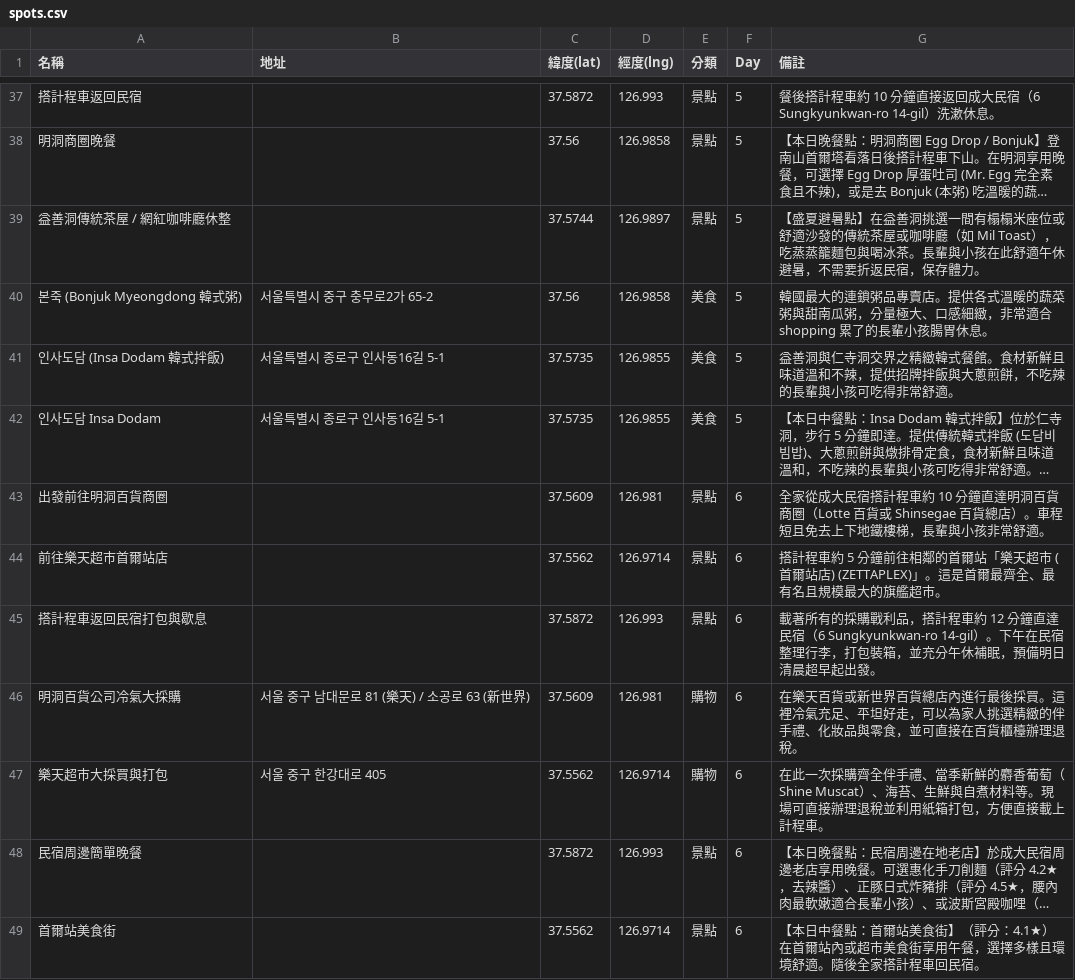
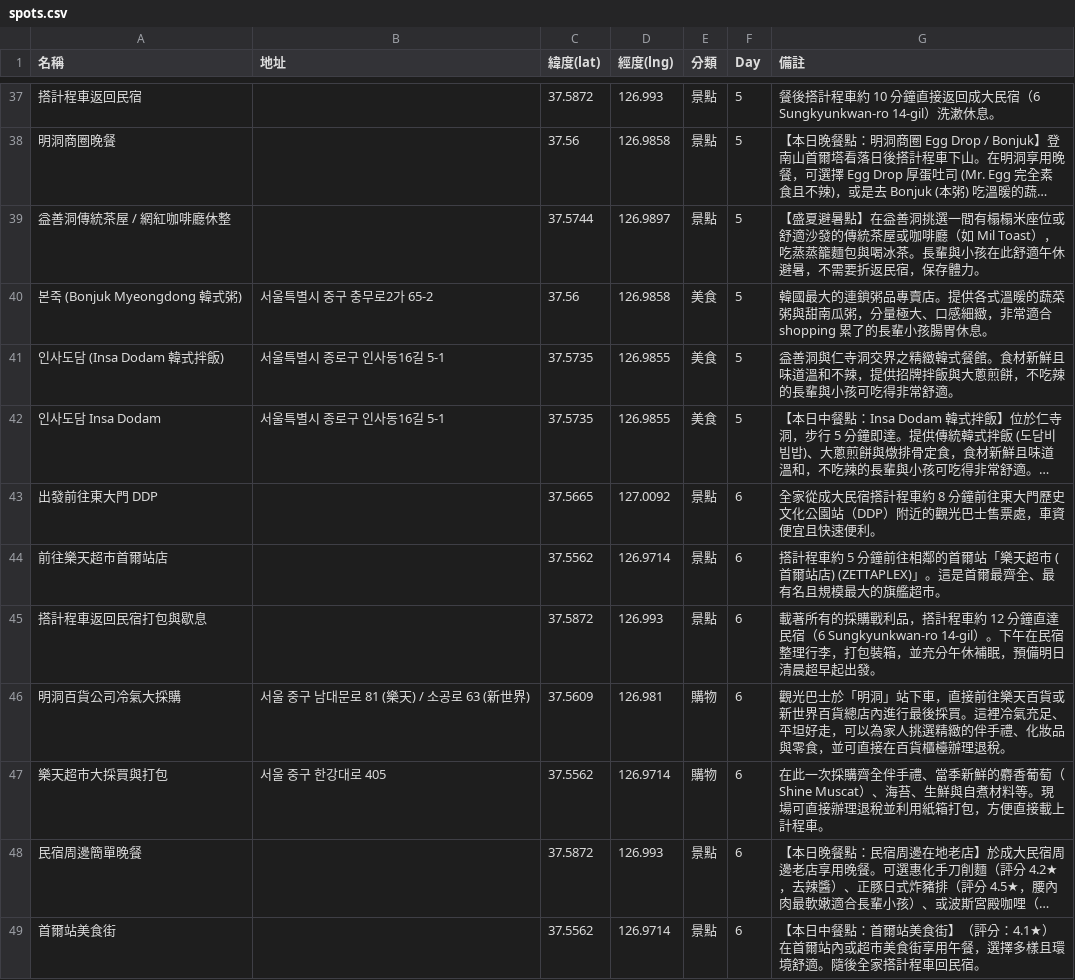
Before and after one commit to whitebear-jerry/seoul-trip-2026, a CSV file: spots.csv, drawn as a sheet; only a part is shown, gaps mark what is left out; long unchanged cells end in …; removed rows and columns are numbered as before the commit, all else as after; the diff covers the shown part only; the diff names each change by its address in the sheet, - before the commit and + after, or states it on an @@ line.

```diff
--- a/spots.csv
+++ b/spots.csv
-row 43: 出發前往明洞百貨商圈 |  | 37.5609 | 126.981 | 景點 | 6 | 全家從成大民宿搭計程車約 10 分鐘直達明洞百貨商圈（Lotte 百貨或 Shinsegae 百貨總店）。車程短且免去上下地鐵樓梯，長輩與小孩非常舒適。
+row 43: 出發前往東大門 DDP |  | 37.5665 | 127.0092 | 景點 | 6 | 全家從成大民宿搭計程車約 8 分鐘前往東大門歷史文化公園站（DDP）附近的觀光巴士售票處，車資便宜且快速便利。
-G46 (備註): 在樂天百貨…
+G46 (備註): 觀光巴士於「明洞」站下車，直接前往樂天百貨…
```
Also changed, not shown: 2 added rows and 1 removed row elsewhere in this file, 1 other file.
